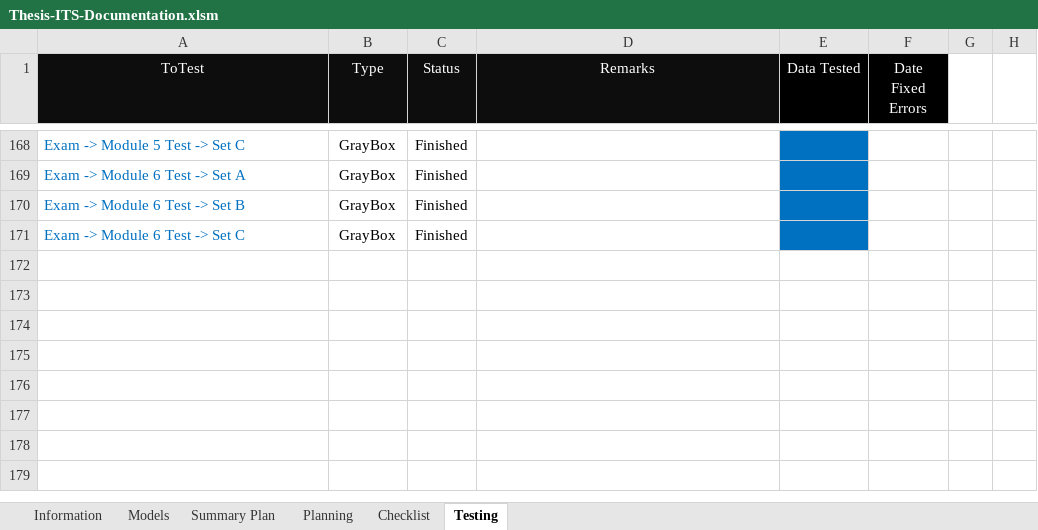
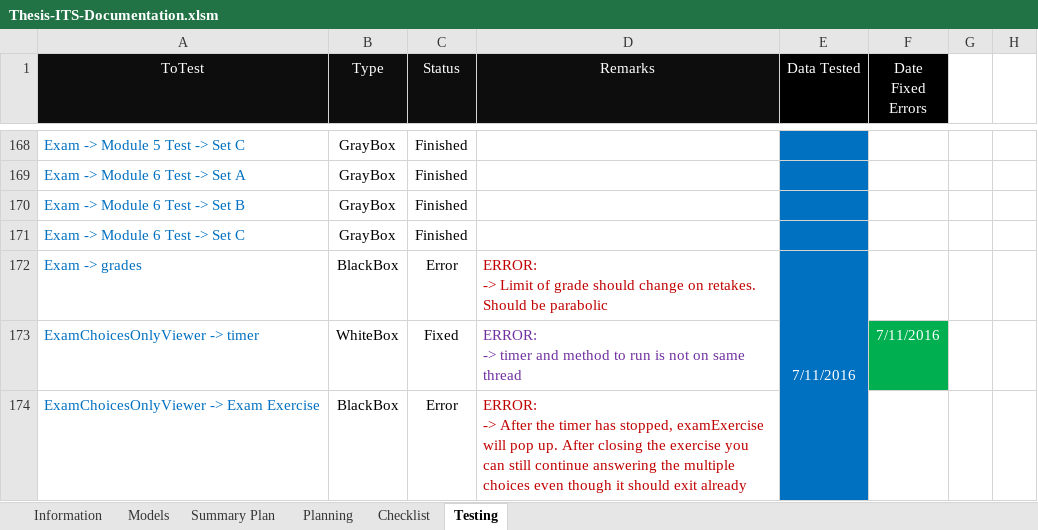
Before and after one commit to robertoguazon/Thesis-ITS, an Excel workbook: documentation/Thesis-ITS-Documentation.xlsm, sheet Testing, drawn as a sheet; only a part is shown, gaps mark what is left out; values as stored, in another font and other column widths than the file's, no borders; conditional formats not drawn; ↵ is a line break in a cell; the diff names each change by its address in the sheet, - before the commit and + after, or states it on an @@ line.

Commit message:
fixed timer: not on same thread

```diff
--- a/documentation/Thesis-ITS-Documentation.xlsm (sheet Testing)
+++ b/documentation/Thesis-ITS-Documentation.xlsm (sheet Testing)
+row 172: Exam -> grades | BlackBox | Error | ERROR: ↵ -> Limit of grade should change on retakes. Should be parabolic | 7/11/2016
+row 173: ExamChoicesOnlyViewer -> timer | WhiteBox | Fixed | ERROR: ↵ -> timer and method to run is not on same thread |  | 7/11/2016
+row 174: ExamChoicesOnlyViewer -> Exam Exercise | BlackBox | Error | ERROR: ↵ -> After the timer has stopped, examExercise will pop up. After closing the exercise you can still continue answering the multiple choices even though it should exit already
```
Also changed, not shown: sheet Summary Plan, charts or pictures, 5 other files.
